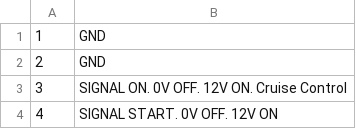
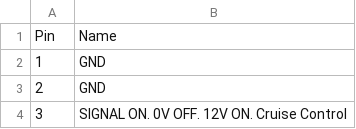
Before and after one commit to dimecho/Open-Inverter-WebInterface, a CSV file: Web/pcb/Hardware (Damien Mod)/wiring.csv (was Web/pcb/Hardware (Damien Mod)/bom/combi_v6_pinout.csv), drawn as a sheet; only a part is shown; the shorter side is filled out with more unchanged rows; the diff names each change by its address in the sheet, - before the commit and + after, or states it on an @@ line.

```diff
--- a/Web/pcb/Hardware (Damien Mod)/bom/combi_v6_pinout.csv
+++ b/Web/pcb/Hardware (Damien Mod)/wiring.csv
+row 1: Pin | Name
```
Also changed, not shown: 30 other files.
